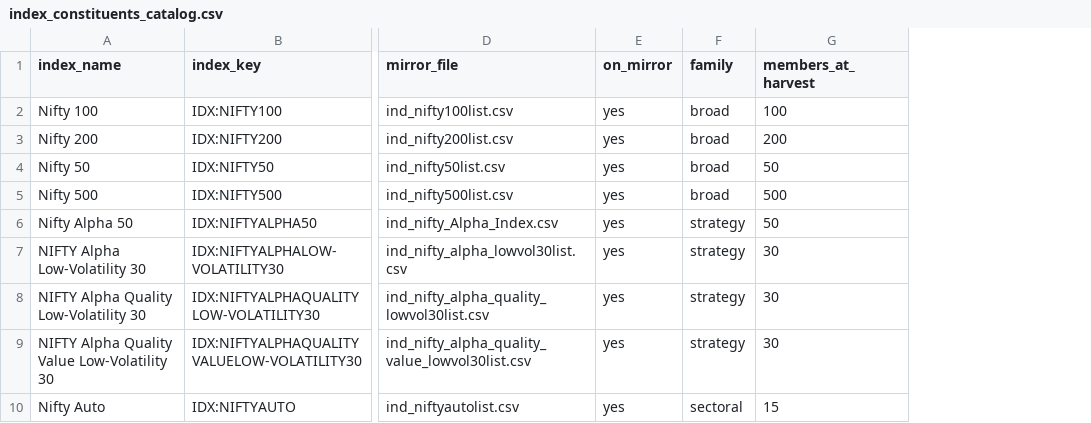
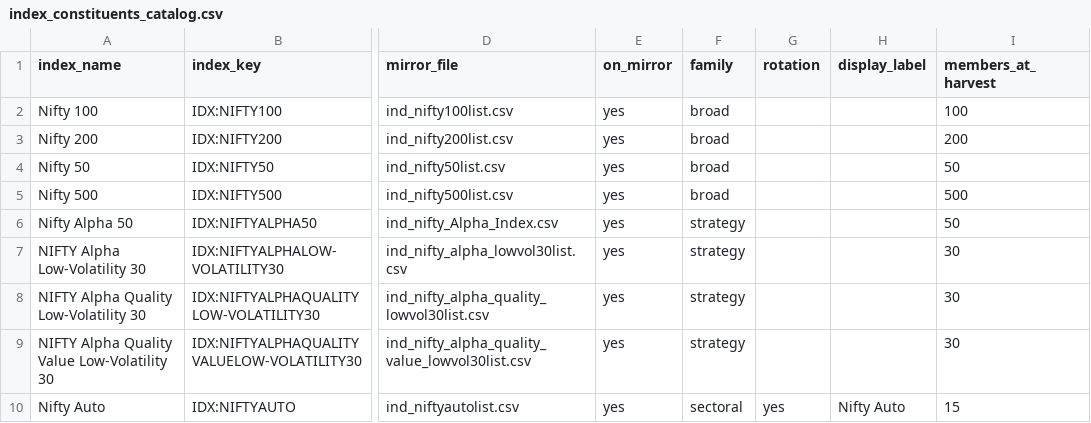
Before and after one commit to SatioO/guardian-universe, a CSV file: pipeline/seeds/index_constituents_catalog.csv, drawn as a sheet; only a part is shown, gaps mark what is left out; the diff names each change by its address in the sheet, - before the commit and + after, or states it on an @@ line.

```diff
--- a/pipeline/seeds/index_constituents_catalog.csv
+++ b/pipeline/seeds/index_constituents_catalog.csv
+column G (rotation), row 10: yes
+column H (display_label), row 10: Nifty Auto
```
Also changed, not shown: 3 other files.
